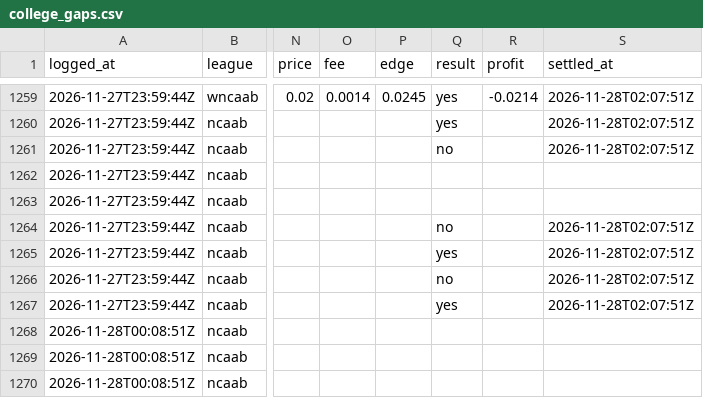
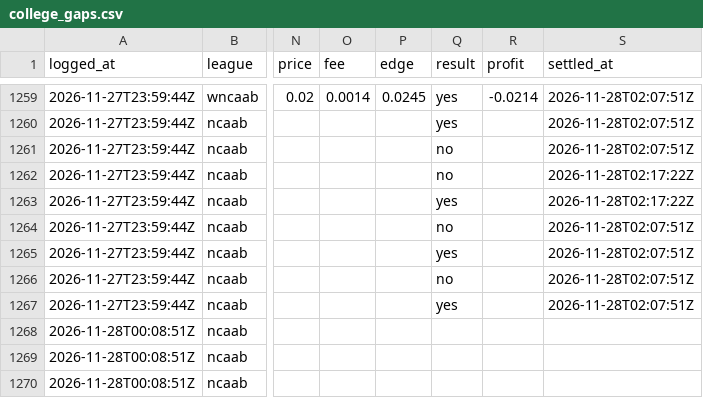
Before and after one commit to shoale4/hedj, a CSV file: paper/college_gaps.csv, drawn as a sheet; only a part is shown, gaps mark what is left out; the diff names each change by its address in the sheet, - before the commit and + after, or states it on an @@ line.

Commit message:
Paper trade: update picks [skip ci]

```diff
--- a/paper/college_gaps.csv
+++ b/paper/college_gaps.csv
-Q1262 (result): (empty)
+Q1262 (result): no
-S1262:S1263 (settled_at): (empty)
+S1262:S1263 (settled_at): 2026-11-28T02:17:22Z
-Q1263 (result): (empty)
+Q1263 (result): yes
```
Also changed, not shown: 1 other file.
